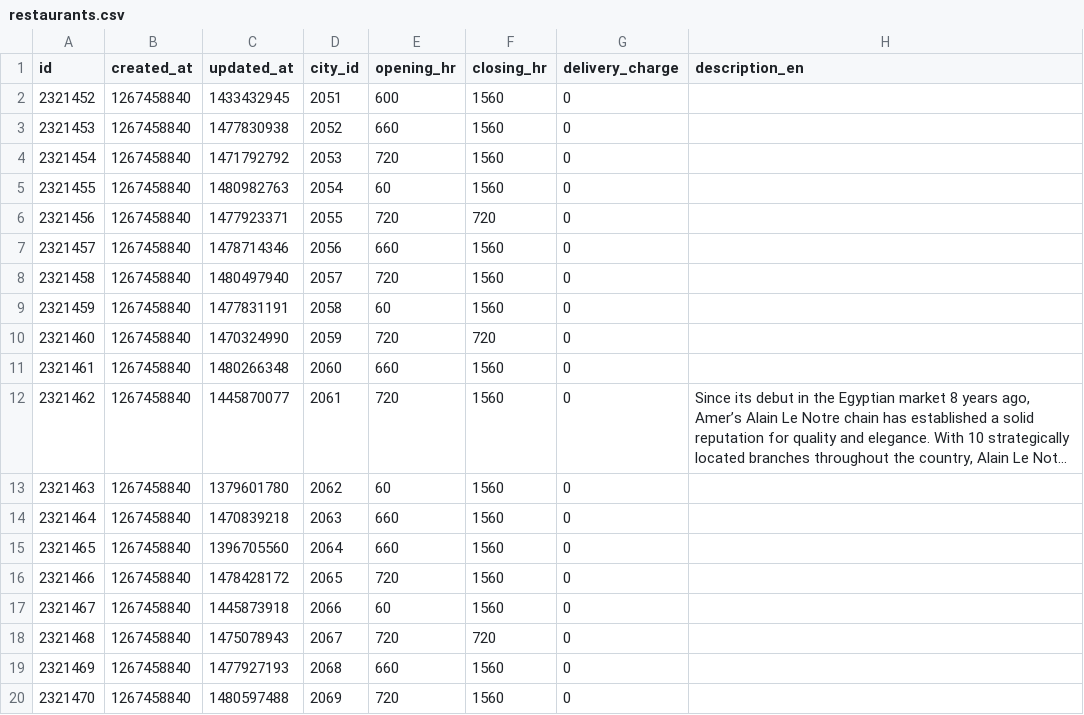
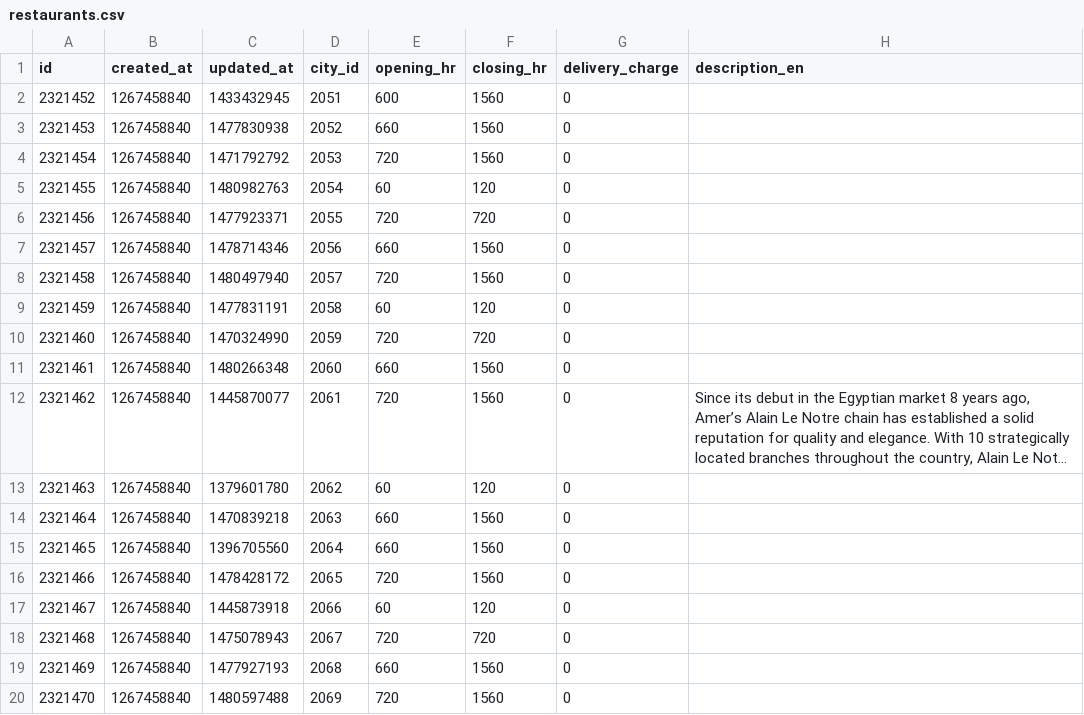
Before and after one commit to eissa4444/elastic-search, a CSV file: data/restaurants.csv, drawn as a sheet; only a part is shown; long unchanged cells end in …; the diff covers the shown part only; the diff names each change by its address in the sheet, - before the commit and + after, or states it on an @@ line.

Commit message:
convert opening and closing time to minutes

```diff
--- a/data/restaurants.csv
+++ b/data/restaurants.csv
-F5 (closing_hr): 1560
+F5 (closing_hr): 120
-F9 (closing_hr): 1560
+F9 (closing_hr): 120
-F13 (closing_hr): 1560
+F13 (closing_hr): 120
-F17 (closing_hr): 1560
+F17 (closing_hr): 120
```
Also changed, not shown: 129 edited cells elsewhere in this file, 1 other file.
